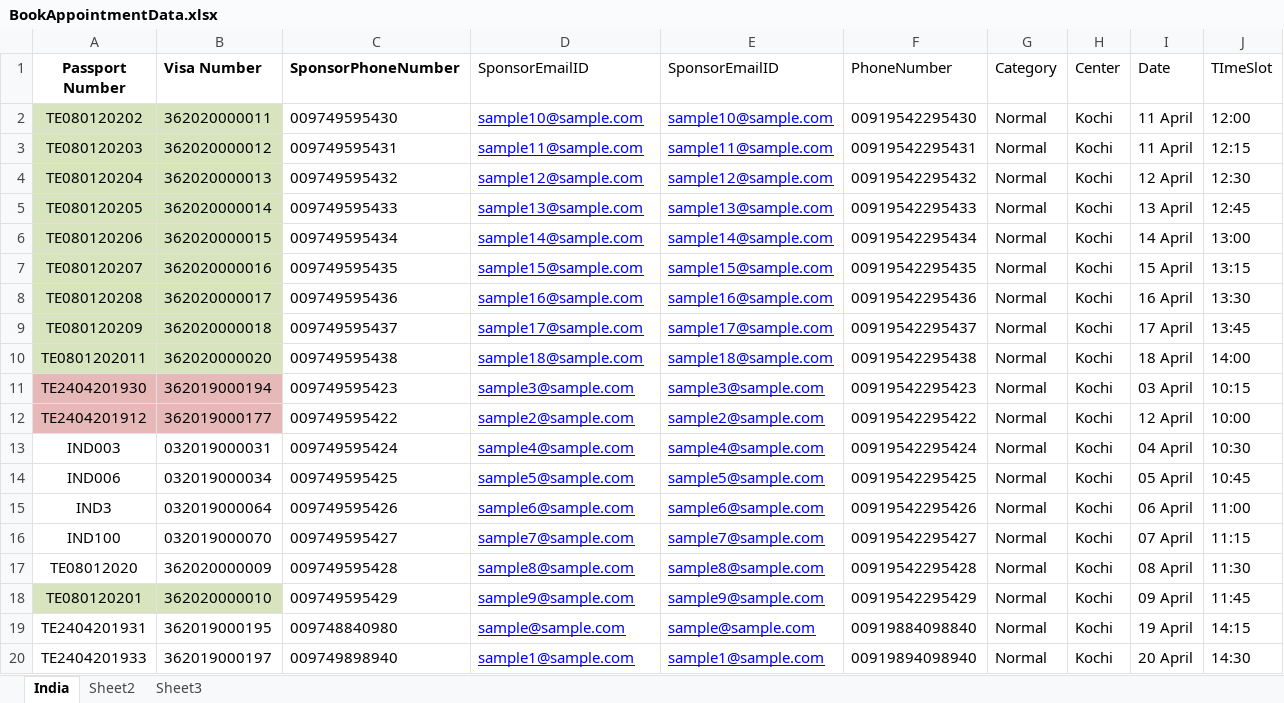
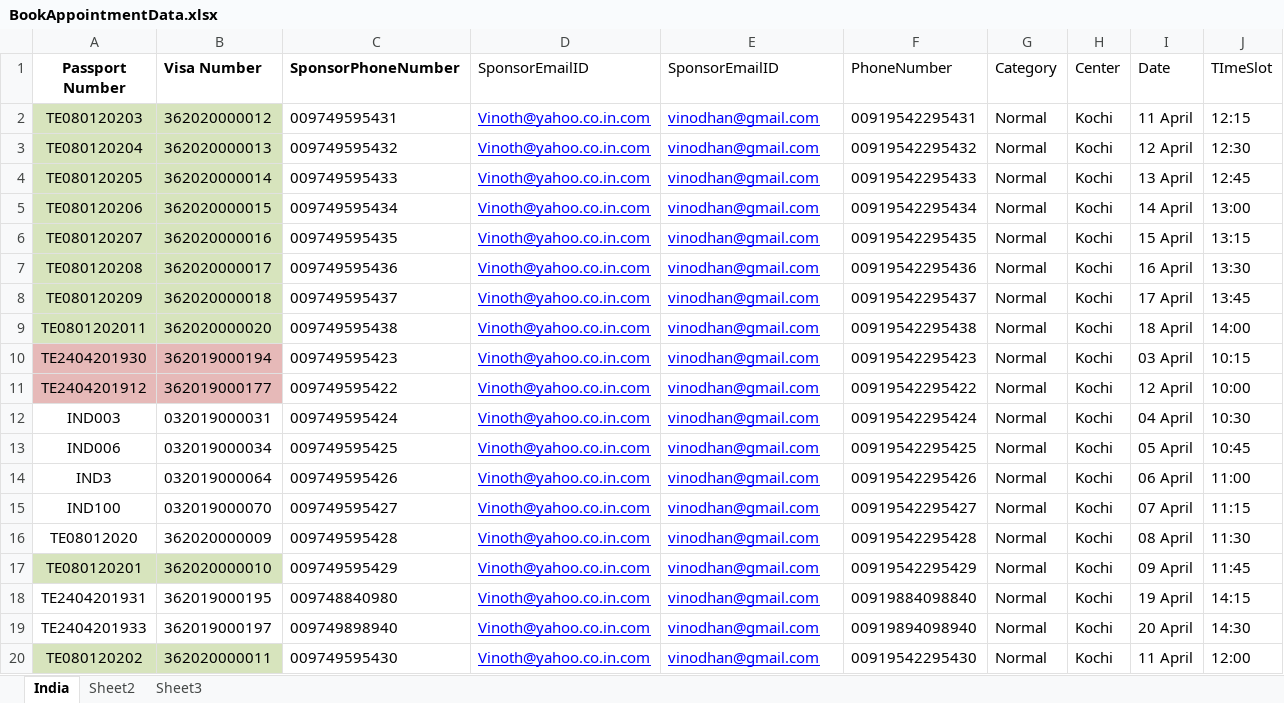
Before and after one commit to vinothvenugopal/QVC, an Excel workbook: data/BookAppointmentData.xlsx, sheet India, drawn as a sheet; values as stored, in another font and other column widths than the file's, no borders; removed rows and columns are numbered as before the commit, all else as after; the diff names each change by its address in the sheet, - before the commit and + after, or states it on an @@ line.

```diff
--- a/data/BookAppointmentData.xlsx (sheet India)
+++ b/data/BookAppointmentData.xlsx (sheet India)
-row 2: TE080120202 | 362020000011 | 009749595430 | sample10@sample.com | sample10@sample.com | 00919542295430 | Normal | Kochi | 11 April | 12:00
-D2 (SponsorEmailID): sample11@sample.com
+D2 (SponsorEmailID): Vinoth@yahoo.co.in.com
-E2 (SponsorEmailID): sample11@sample.com
+E2 (SponsorEmailID): vinodhan@gmail.com
-D3 (SponsorEmailID): sample12@sample.com
+D3 (SponsorEmailID): Vinoth@yahoo.co.in.com
-E3 (SponsorEmailID): sample12@sample.com
+E3 (SponsorEmailID): vinodhan@gmail.com
-D4 (SponsorEmailID): sample13@sample.com
+D4 (SponsorEmailID): Vinoth@yahoo.co.in.com
-E4 (SponsorEmailID): sample13@sample.com
+E4 (SponsorEmailID): vinodhan@gmail.com
-D5 (SponsorEmailID): sample14@sample.com
+D5 (SponsorEmailID): Vinoth@yahoo.co.in.com
-E5 (SponsorEmailID): sample14@sample.com
+E5 (SponsorEmailID): vinodhan@gmail.com
-D6 (SponsorEmailID): sample15@sample.com
+D6 (SponsorEmailID): Vinoth@yahoo.co.in.com
-E6 (SponsorEmailID): sample15@sample.com
+E6 (SponsorEmailID): vinodhan@gmail.com
-D7 (SponsorEmailID): sample16@sample.com
+D7 (SponsorEmailID): Vinoth@yahoo.co.in.com
-E7 (SponsorEmailID): sample16@sample.com
+E7 (SponsorEmailID): vinodhan@gmail.com
-D8 (SponsorEmailID): sample17@sample.com
+D8 (SponsorEmailID): Vinoth@yahoo.co.in.com
-E8 (SponsorEmailID): sample17@sample.com
+E8 (SponsorEmailID): vinodhan@gmail.com
-D9 (SponsorEmailID): sample18@sample.com
+D9 (SponsorEmailID): Vinoth@yahoo.co.in.com
-E9 (SponsorEmailID): sample18@sample.com
+E9 (SponsorEmailID): vinodhan@gmail.com
-D10 (SponsorEmailID): sample3@sample.com
+D10 (SponsorEmailID): Vinoth@yahoo.co.in.com
-E10 (SponsorEmailID): sample3@sample.com
+E10 (SponsorEmailID): vinodhan@gmail.com
-D11 (SponsorEmailID): sample2@sample.com
+D11 (SponsorEmailID): Vinoth@yahoo.co.in.com
-E11 (SponsorEmailID): sample2@sample.com
+E11 (SponsorEmailID): vinodhan@gmail.com
-D12 (SponsorEmailID): sample4@sample.com
+D12 (SponsorEmailID): Vinoth@yahoo.co.in.com
-E12 (SponsorEmailID): sample4@sample.com
+E12 (SponsorEmailID): vinodhan@gmail.com
-D13 (SponsorEmailID): sample5@sample.com
+D13 (SponsorEmailID): Vinoth@yahoo.co.in.com
-E13 (SponsorEmailID): sample5@sample.com
+E13 (SponsorEmailID): vinodhan@gmail.com
-D14 (SponsorEmailID): sample6@sample.com
+D14 (SponsorEmailID): Vinoth@yahoo.co.in.com
-E14 (SponsorEmailID): sample6@sample.com
+E14 (SponsorEmailID): vinodhan@gmail.com
-D15 (SponsorEmailID): sample7@sample.com
+D15 (SponsorEmailID): Vinoth@yahoo.co.in.com
-E15 (SponsorEmailID): sample7@sample.com
+E15 (SponsorEmailID): vinodhan@gmail.com
-D16 (SponsorEmailID): sample8@sample.com
+D16 (SponsorEmailID): Vinoth@yahoo.co.in.com
-E16 (SponsorEmailID): sample8@sample.com
+E16 (SponsorEmailID): vinodhan@gmail.com
-D17 (SponsorEmailID): sample9@sample.com
+D17 (SponsorEmailID): Vinoth@yahoo.co.in.com
-E17 (SponsorEmailID): sample9@sample.com
+E17 (SponsorEmailID): vinodhan@gmail.com
-D18 (SponsorEmailID): sample@sample.com
+D18 (SponsorEmailID): Vinoth@yahoo.co.in.com
-E18 (SponsorEmailID): sample@sample.com
+E18 (SponsorEmailID): vinodhan@gmail.com
-D19 (SponsorEmailID): sample1@sample.com
+D19 (SponsorEmailID): Vinoth@yahoo.co.in.com
-E19 (SponsorEmailID): sample1@sample.com
+E19 (SponsorEmailID): vinodhan@gmail.com
+row 20: TE080120202 | 362020000011 | 009749595430 | Vinoth@yahoo.co.in.com | vinodhan@gmail.com | 00919542295430 | Normal | Kochi | 11 April | 12:00
```
Also changed, not shown: 53 other files.
